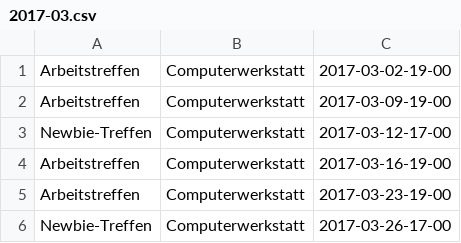
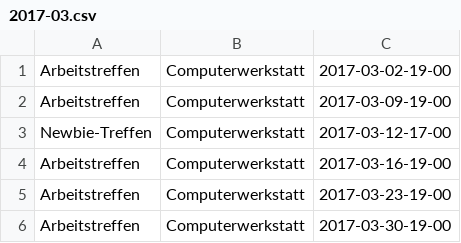
Before and after one commit to freifunkh/calendar, a CSV file: 2017-03.csv, drawn as a sheet.

```diff
--- a/2017-03.csv
+++ b/2017-03.csv
@@ -5,2 +5,2 @@ Arbeitstreffen;Computerwerkstatt;2017-03-16-19-00
 Arbeitstreffen;Computerwerkstatt;2017-03-23-19-00
-Newbie-Treffen;Computerwerkstatt;2017-03-26-17-00
+Arbeitstreffen;Computerwerkstatt;2017-03-30-19-00
```
Also changed, not shown: 1 other file.
